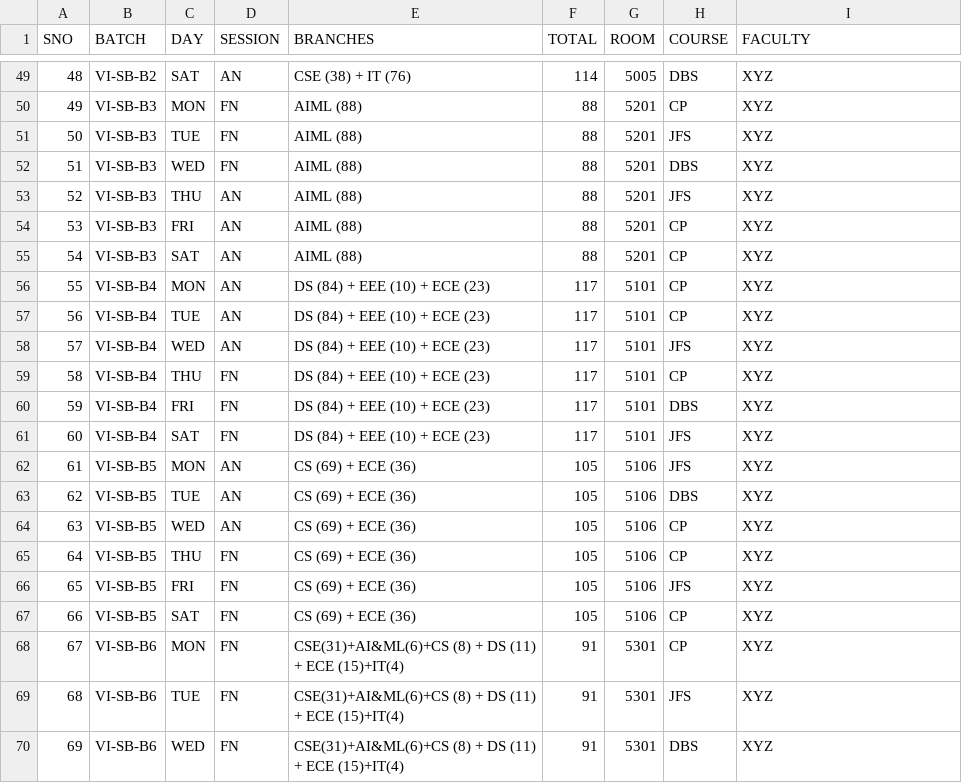
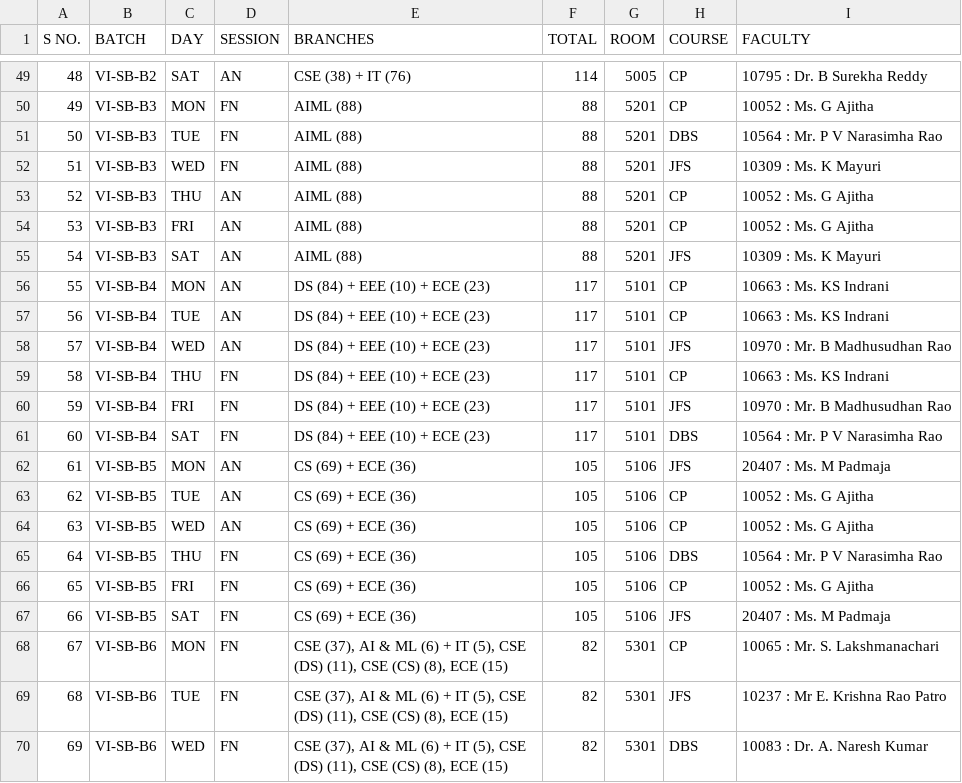
Before and after one commit to Jayanth612/JFS_VISEM, a CSV file: public/Table/info.csv, drawn as a sheet; only a part is shown, gaps mark what is left out; the diff covers the shown part only.

```diff
--- a/public/Table/info.csv
+++ b/public/Table/info.csv
@@ -1 +1 @@
-SNO,BATCH,DAY,SESSION,BRANCHES,TOTAL,ROOM,COURSE,FACULTY
+S NO.,BATCH,DAY,SESSION,BRANCHES,TOTAL,ROOM,COURSE,FACULTY,
@@ -49,22 +49,22 @@ SNO,BATCH,DAY,SESSION,BRANCHES,TOTAL,ROOM,COURSE,FACULTY
-48,VI-SB-B2,SAT,AN,CSE (38) + IT (76),114,5005,DBS,XYZ
-49,VI-SB-B3,MON,FN,AIML (88),88,5201,CP,XYZ
-50,VI-SB-B3,TUE,FN,AIML (88),88,5201,JFS,XYZ
-51,VI-SB-B3,WED,FN,AIML (88),88,5201,DBS,XYZ
-52,VI-SB-B3,THU,AN,AIML (88),88,5201,JFS,XYZ
-53,VI-SB-B3,FRI,AN,AIML (88),88,5201,CP,XYZ
-54,VI-SB-B3,SAT,AN,AIML (88),88,5201,CP,XYZ
-55,VI-SB-B4,MON,AN,DS (84) + EEE (10) + ECE (23),117,5101,CP,XYZ
-56,VI-SB-B4,TUE,AN,DS (84) + EEE (10) + ECE (23),117,5101,CP,XYZ
-57,VI-SB-B4,WED,AN,DS (84) + EEE (10) + ECE (23),117,5101,JFS,XYZ
-58,VI-SB-B4,THU,FN,DS (84) + EEE (10) + ECE (23),117,5101,CP,XYZ
-59,VI-SB-B4,FRI,FN,DS (84) + EEE (10) + ECE (23),117,5101,DBS,XYZ
-60,VI-SB-B4,SAT,FN,DS (84) + EEE (10) + ECE (23),117,5101,JFS,XYZ
-61,VI-SB-B5,MON,AN,CS (69) + ECE (36),105,5106,JFS,XYZ
-62,VI-SB-B5,TUE,AN,CS (69) + ECE (36),105,5106,DBS,XYZ
-63,VI-SB-B5,WED,AN,CS (69) + ECE (36),105,5106,CP,XYZ
-64,VI-SB-B5,THU,FN,CS (69) + ECE (36),105,5106,CP,XYZ
-65,VI-SB-B5,FRI,FN,CS (69) + ECE (36),105,5106,JFS,XYZ
-66,VI-SB-B5,SAT,FN,CS (69) + ECE (36),105,5106,CP,XYZ
-67,VI-SB-B6,MON,FN,CSE(31)+AI&ML(6)+CS (8) + DS (11) + ECE (15)+IT(4),91,5301,CP,XYZ
-68,VI-SB-B6,TUE,FN,CSE(31)+AI&ML(6)+CS (8) + DS (11) + ECE (15)+IT(4),91,5301,JFS,XYZ
-69,VI-SB-B6,WED,FN,CSE(31)+AI&ML(6)+CS (8) + DS (11) + ECE (15)+IT(4),91,5301,DBS,XYZ
+48,VI-SB-B2,SAT,AN,CSE (38) + IT (76),114,5005,CP,10795 : Dr. B Surekha Reddy,
+49,VI-SB-B3,MON,FN,AIML (88),88,5201,CP,10052 : Ms. G Ajitha,
+50,VI-SB-B3,TUE,FN,AIML (88),88,5201,DBS,10564 : Mr. P V Narasimha Rao,
+51,VI-SB-B3,WED,FN,AIML (88),88,5201,JFS,10309 : Ms. K Mayuri,
+52,VI-SB-B3,THU,AN,AIML (88),88,5201,CP,10052 : Ms. G Ajitha,
+53,VI-SB-B3,FRI,AN,AIML (88),88,5201,CP,10052 : Ms. G Ajitha,
+54,VI-SB-B3,SAT,AN,AIML (88),88,5201,JFS,10309 : Ms. K Mayuri,
+55,VI-SB-B4,MON,AN,DS (84) + EEE (10) + ECE (23),117,5101,CP,10663 : Ms. KS Indrani,
+56,VI-SB-B4,TUE,AN,DS (84) + EEE (10) + ECE (23),117,5101,CP,10663 : Ms. KS Indrani,
+57,VI-SB-B4,WED,AN,DS (84) + EEE (10) + ECE (23),117,5101,JFS,10970 : Mr. B Madhusudhan Rao,
+58,VI-SB-B4,THU,FN,DS (84) + EEE (10) + ECE (23),117,5101,CP,10663 : Ms. KS Indrani,
+59,VI-SB-B4,FRI,FN,DS (84) + EEE (10) + ECE (23),117,5101,JFS,10970 : Mr. B Madhusudhan Rao,
+60,VI-SB-B4,SAT,FN,DS (84) + EEE (10) + ECE (23),117,5101,DBS,10564 : Mr. P V Narasimha Rao,
+61,VI-SB-B5,MON,AN,CS (69) + ECE (36),105,5106,JFS,20407 : Ms. M Padmaja,
+62,VI-SB-B5,TUE,AN,CS (69) + ECE (36),105,5106,CP,10052 : Ms. G Ajitha,
+63,VI-SB-B5,WED,AN,CS (69) + ECE (36),105,5106,CP,10052 : Ms. G Ajitha,
+64,VI-SB-B5,THU,FN,CS (69) + ECE (36),105,5106,DBS,10564 : Mr. P V Narasimha Rao,
+65,VI-SB-B5,FRI,FN,CS (69) + ECE (36),105,5106,CP,10052 : Ms. G Ajitha,
+66,VI-SB-B5,SAT,FN,CS (69) + ECE (36),105,5106,JFS,20407 : Ms. M Padmaja,
+67,VI-SB-B6,MON,FN,"CSE (37), AI & ML (6) + IT (5), CSE (DS) (11), CSE (CS) (8), ECE (15) ",82,5301,CP,10065 : Mr. S. Lakshmanachari,
+68,VI-SB-B6,TUE,FN,"CSE (37), AI & ML (6) + IT (5), CSE (DS) (11), CSE (CS) (8), ECE (15) ",82,5301,JFS,10237 :  Mr E. Krishna Rao Patro,
+69,VI-SB-B6,WED,FN,"CSE (37), AI & ML (6) + IT (5), CSE (DS) (11), CSE (CS) (8), ECE (15) ",82,5301,DBS,10083 : Dr. A. Naresh Kumar,
```
Also changed, not shown: 77 edited cells elsewhere in this file, 1 other file.
